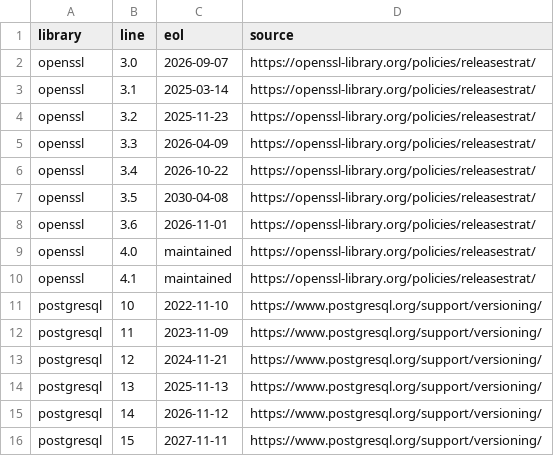
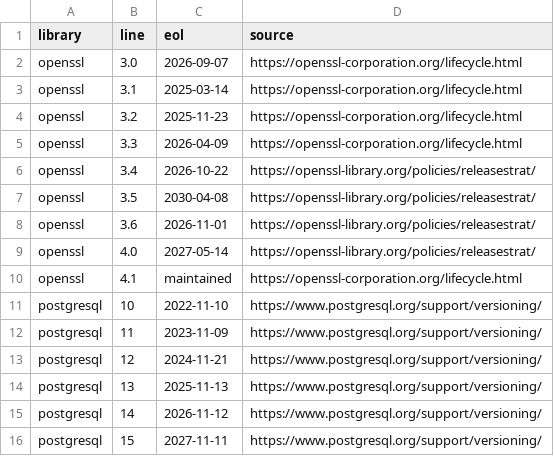
Before and after one commit to jessehammons/pypiscan, a CSV file: data/line_eol.csv, drawn as a sheet; only a part is shown.

```diff
--- a/data/line_eol.csv
+++ b/data/line_eol.csv
@@ -1,6 +1,6 @@
 library,line,eol,source
-openssl,3.0,2026-09-07,https://openssl-library.org/policies/releasestrat/
-openssl,3.1,2025-03-14,https://openssl-library.org/policies/releasestrat/
-openssl,3.2,2025-11-23,https://openssl-library.org/policies/releasestrat/
-openssl,3.3,2026-04-09,https://openssl-library.org/policies/releasestrat/
+openssl,3.0,2026-09-07,https://openssl-corporation.org/lifecycle.html
+openssl,3.1,2025-03-14,https://openssl-corporation.org/lifecycle.html
+openssl,3.2,2025-11-23,https://openssl-corporation.org/lifecycle.html
+openssl,3.3,2026-04-09,https://openssl-corporation.org/lifecycle.html
 openssl,3.4,2026-10-22,https://openssl-library.org/policies/releasestrat/
@@ -8,4 +8,4 @@ openssl,3.5,2030-04-08,https://openssl-library.org/policies/releasestrat/
 openssl,3.6,2026-11-01,https://openssl-library.org/policies/releasestrat/
-openssl,4.0,maintained,https://openssl-library.org/policies/releasestrat/
-openssl,4.1,maintained,https://openssl-library.org/policies/releasestrat/
+openssl,4.0,2027-05-14,https://openssl-library.org/policies/releasestrat/
+openssl,4.1,maintained,https://openssl-corporation.org/lifecycle.html
 postgresql,10,2022-11-10,https://www.postgresql.org/support/versioning/
```
